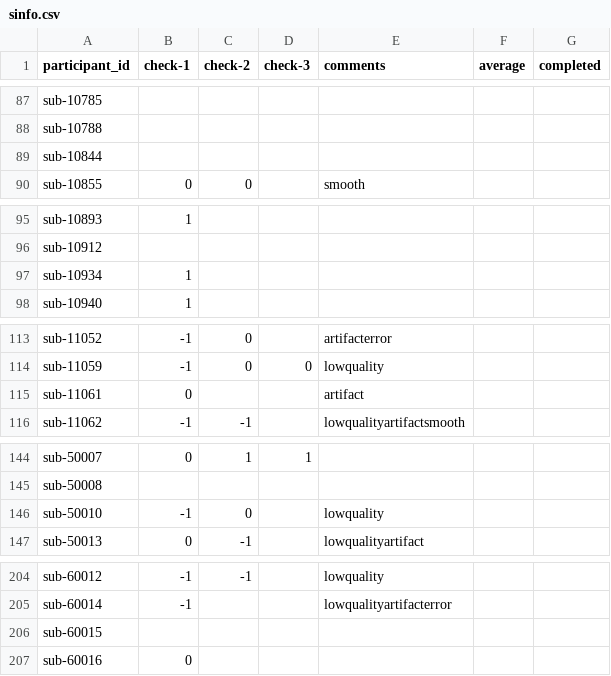
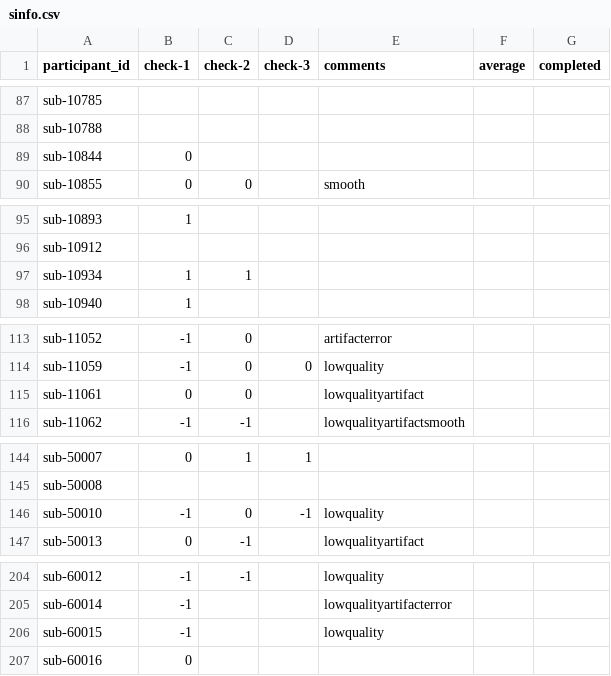
Before and after one commit to dbirman/mriqc_labeler, a CSV file: sinfo.csv, drawn as a sheet; only a part is shown, gaps mark what is left out; the diff covers the shown part only.

Commit message:
48%

```diff
--- a/sinfo.csv
+++ b/sinfo.csv
@@ -88,3 +88,3 @@ sub-10785,,,,,,
 sub-10788,,,,,,
-sub-10844,,,,,,
+sub-10844,0,,,,,
 sub-10855,0,0,,smooth,,
@@ -96,3 +96,3 @@ sub-10893,1,,,,,
 sub-10912,,,,,,
-sub-10934,1,,,,,
+sub-10934,1,1,,,,
 sub-10940,1,,,,,
@@ -114,3 +114,3 @@ sub-11052,-1,0,,artifacterror,,
 sub-11059,-1,0,0,lowquality,,
-sub-11061,0,,,artifact,,
+sub-11061,0,0,,lowqualityartifact,,
 sub-11062,-1,-1,,lowqualityartifactsmooth,,
@@ -145,3 +145,3 @@ sub-50007,0,1,1,,,
 sub-50008,,,,,,
-sub-50010,-1,0,,lowquality,,
+sub-50010,-1,0,-1,lowquality,,
 sub-50013,0,-1,,lowqualityartifact,,
@@ -205,3 +205,3 @@ sub-60012,-1,-1,,lowquality,,
 sub-60014,-1,,,lowqualityartifacterror,,
-sub-60015,,,,,,
+sub-60015,-1,,,lowquality,,
 sub-60016,0,,,,,
```
Also changed, not shown: 2 edited cells elsewhere in this file.
